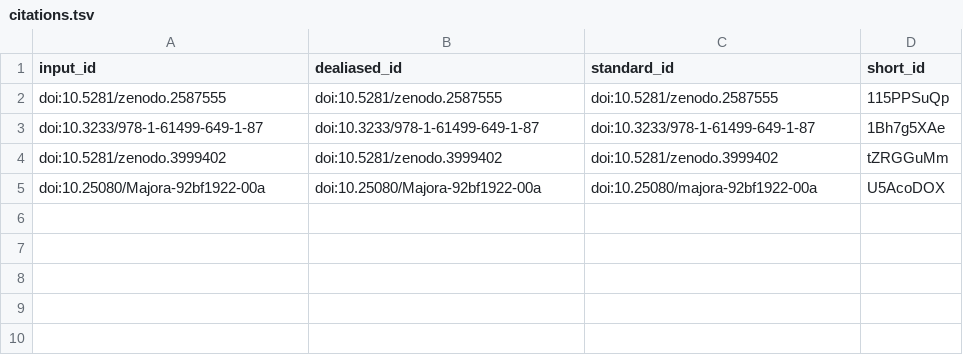
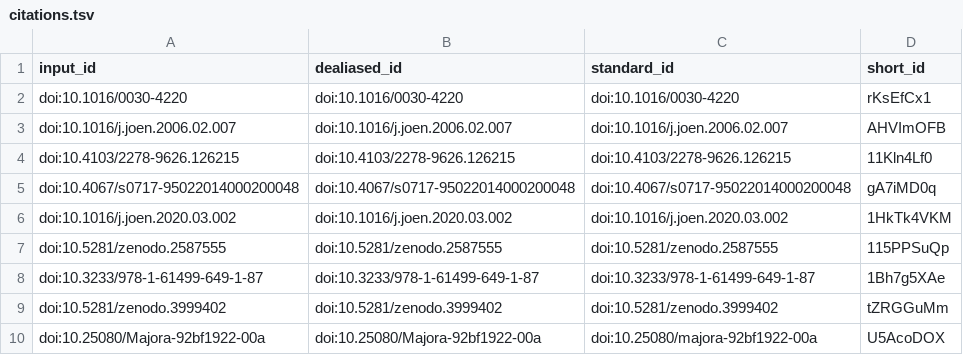
Before and after one commit to habi/zmk-tooth-cohort-method-manuscript, a TSV file: citations.tsv, drawn as a sheet; the diff names each change by its address in the sheet, - before the commit and + after, or states it on an @@ line.

```diff
--- a/citations.tsv
+++ b/citations.tsv
+row 2: doi:10.1016/0030-4220 | doi:10.1016/0030-4220 | doi:10.1016/0030-4220 | rKsEfCx1
+row 3: doi:10.1016/j.joen.2006.02.007 | doi:10.1016/j.joen.2006.02.007 | doi:10.1016/j.joen.2006.02.007 | AHVImOFB
+row 4: doi:10.4103/2278-9626.126215 | doi:10.4103/2278-9626.126215 | doi:10.4103/2278-9626.126215 | 11Kln4Lf0
+row 5: doi:10.4067/s0717-95022014000200048 | doi:10.4067/s0717-95022014000200048 | doi:10.4067/s0717-95022014000200048 | gA7iMD0q
+row 6: doi:10.1016/j.joen.2020.03.002 | doi:10.1016/j.joen.2020.03.002 | doi:10.1016/j.joen.2020.03.002 | 1HkTk4VKM
```
Also changed, not shown: 7 other files.
